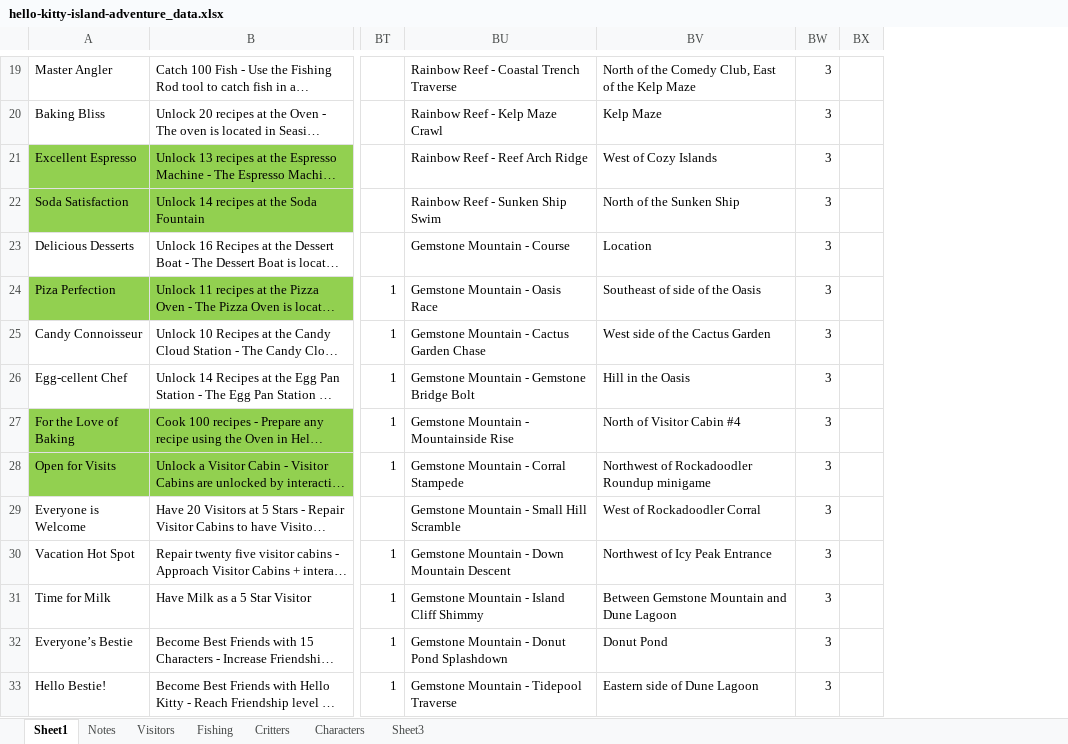
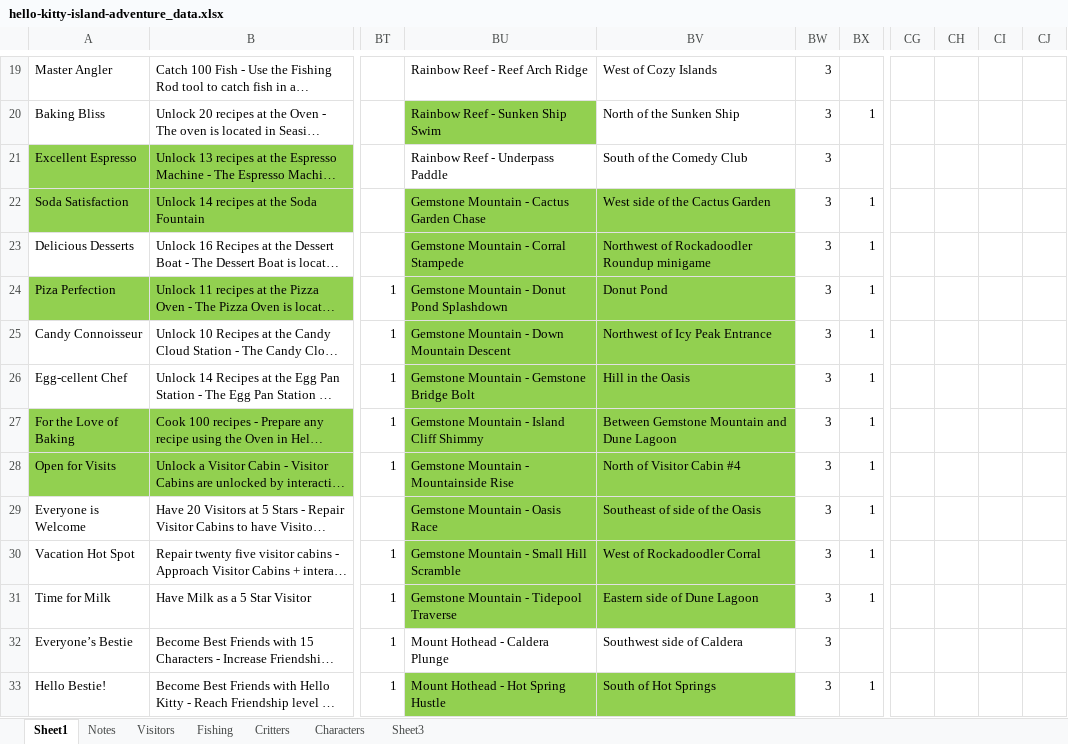
Before and after one commit to cngrindstaff/Achievement-Vault, an Excel workbook: games/hello-kitty-island-adventure/hello-kitty-island-adventure_data.xlsx, sheet Sheet1, drawn as a sheet; only a part is shown, gaps mark what is left out; long unchanged cells end in …; values as stored, in another font and other column widths than the file's, no borders; conditional formats not drawn; removed rows and columns are numbered as before the commit, all else as after; the diff covers the shown part only; the diff names each change by its address in the sheet, - before the commit and + after, or states it on an @@ line.

Commit message:
Update hello-kitty-island-adventure_data.xlsx

```diff
--- a/games/hello-kitty-island-adventure/hello-kitty-island-adventure_data.xlsx (sheet Sheet1)
+++ b/games/hello-kitty-island-adventure/hello-kitty-island-adventure_data.xlsx (sheet Sheet1)
-column BX, empty
+column BX, rows 20-33: 1 |  | 1 | 1 | 1 | 1 | 1 | 1 | 1 | 1 | 1 | 1 |  | 1
+column CG, empty
+column CH, empty
+column CI, empty
+column CJ, empty
-BU19: Rainbow Reef - Coastal Trench Traverse
+BU19: Rainbow Reef - Reef Arch Ridge
-BV19: North of the Comedy Club, East of the Kelp Maze
+BV19: West of Cozy Islands
-BU20: Rainbow Reef - Kelp Maze Crawl
+BU20: Rainbow Reef - Sunken Ship Swim
-BU20 fill: none
+BU20 fill: #92D050
-BV20: Kelp Maze
+BV20: North of the Sunken Ship
-BU21: Rainbow Reef - Reef Arch Ridge
+BU21: Rainbow Reef - Underpass Paddle
-BV21: West of Cozy Islands
+BV21: South of the Comedy Club
-BU22: Rainbow Reef - Sunken Ship Swim
+BU22: Gemstone Mountain - Cactus Garden Chase
-BU22:BV31 fill: none
+BU22:BV31 fill: #92D050
-BV22: North of the Sunken Ship
+BV22: West side of the Cactus Garden
-BU23: Gemstone Mountain - Course
+BU23: Gemstone Mountain - Corral Stampede
-BV23: Location
+BV23: Northwest of Rockadoodler Roundup minigame
-BU24: Gemstone Mountain - Oasis Race
+BU24: Gemstone Mountain - Donut Pond Splashdown
-BV24: Southeast of side of the Oasis
+BV24: Donut Pond
-BU25: Gemstone Mountain - Cactus Garden Chase
+BU25: Gemstone Mountain - Down Mountain Descent
-BV25: West side of the Cactus Garden
+BV25: Northwest of Icy Peak Entrance
-BU27: Gemstone Mountain - Mountainside Rise
+BU27: Gemstone Mountain - Island Cliff Shimmy
-BV27: North of Visitor Cabin #4
+BV27: Between Gemstone Mountain and Dune Lagoon
-BU28: Gemstone Mountain - Corral Stampede
+BU28: Gemstone Mountain - Mountainside Rise
-BV28: Northwest of Rockadoodler Roundup minigame
+BV28: North of Visitor Cabin #4
-BU29: Gemstone Mountain - Small Hill Scramble
+BU29: Gemstone Mountain - Oasis Race
-BV29: West of Rockadoodler Corral
+BV29: Southeast of side of the Oasis
-BU30: Gemstone Mountain - Down Mountain Descent
+BU30: Gemstone Mountain - Small Hill Scramble
-BV30: Northwest of Icy Peak Entrance
+BV30: West of Rockadoodler Corral
-BU31: Gemstone Mountain - Island Cliff Shimmy
+BU31: Gemstone Mountain - Tidepool Traverse
-BV31: Between Gemstone Mountain and Dune Lagoon
+BV31: Eastern side of Dune Lagoon
-BU32: Gemstone Mountain - Donut Pond Splashdown
+BU32: Mount Hothead - Caldera Plunge
-BV32: Donut Pond
+BV32: Southwest side of Caldera
-BU33: Gemstone Mountain - Tidepool Traverse
+BU33: Mount Hothead - Hot Spring Hustle
-BU33:BV33 fill: none
+BU33:BV33 fill: #92D050
-BV33: Eastern side of Dune Lagoon
+BV33: South of Hot Springs
```
Also changed, not shown: 86 edited cells and cell formats elsewhere in this sheet, sheet Sheet3.
